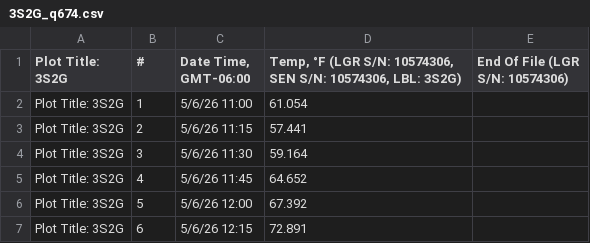
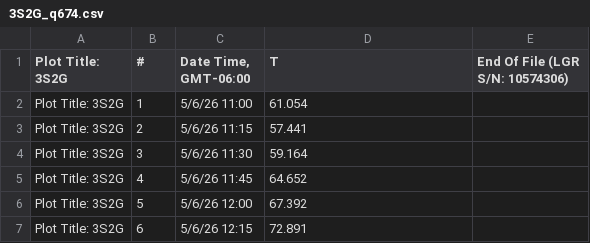
Before and after one commit to Jared-Adam/collinsia-field-work, a CSV file: Data/2026/1csv/3S2G_q674.csv, drawn as a sheet; only a part is shown.

```diff
--- a/Data/2026/1csv/3S2G_q674.csv
+++ b/Data/2026/1csv/3S2G_q674.csv
@@ -1,2 +1,2 @@
-Plot Title: 3S2G,#,"Date Time, GMT-06:00","Temp, °F (LGR S/N: 10574306, SEN S/N: 10574306, LBL: 3S2G)",End Of File (LGR S/N: 10574306)
+Plot Title: 3S2G,#,"Date Time, GMT-06:00",T,End Of File (LGR S/N: 10574306)
 Plot Title: 3S2G,1,5/6/26 11:00,61.054,
```
Also changed, not shown: Data/2026/1csv/1B3G_q898.csv, Data/2026/1csv/1S2C_q623.csv, 23 other files.
